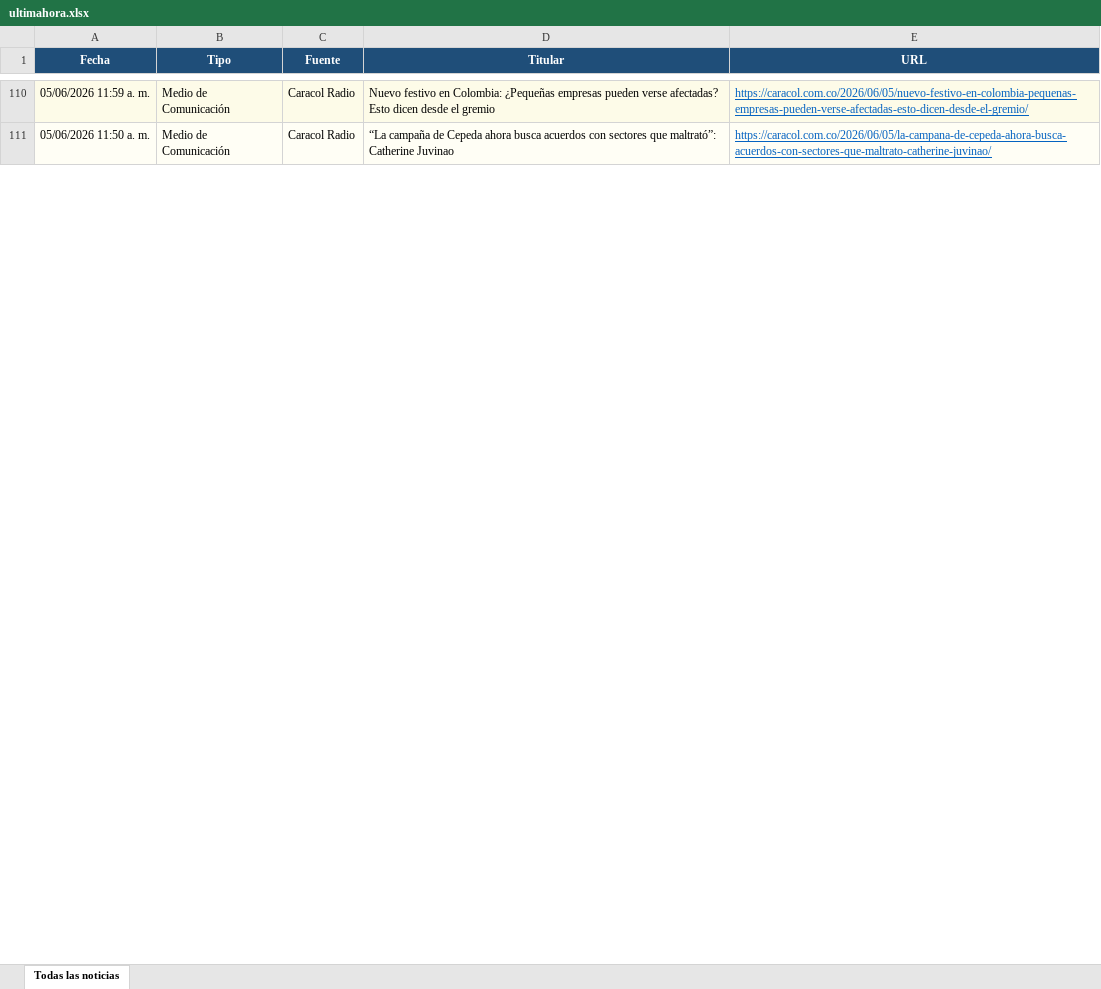
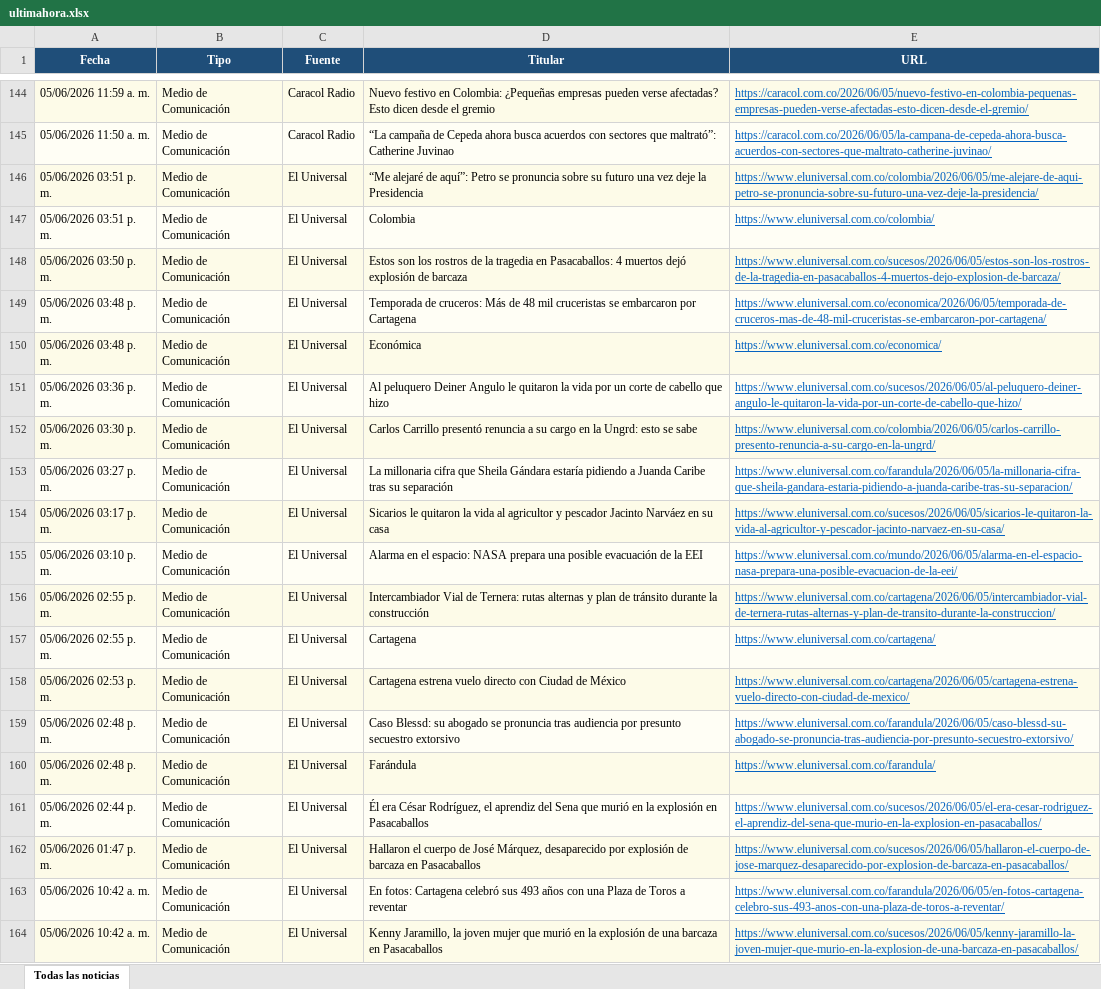
Before and after one commit to kevin961312/UltimaHora, an Excel workbook: docs/ultimahora.xlsx, sheet Todas las noticias, drawn as a sheet; only a part is shown, gaps mark what is left out; values as stored, in another font and other column widths than the file's, no borders; the diff covers the shown part only; the diff names each change by its address in the sheet, - before the commit and + after, or states it on an @@ line.

```diff
--- a/docs/ultimahora.xlsx (sheet Todas las noticias)
+++ b/docs/ultimahora.xlsx (sheet Todas las noticias)
+row 146: 05/06/2026 03:51 p. m. | Medio de Comunicación | El Universal | “Me alejaré de aquí”: Petro se pronuncia sobre su futuro una vez deje la Presidencia | https://www.eluniversal.com.co/colombia/2026/06/05/me-alejare-de-aqui-petro-se-pronuncia-sobre-su-futuro-una-vez-deje-la-presidencia/
+row 147: 05/06/2026 03:51 p. m. | Medio de Comunicación | El Universal | Colombia | https://www.eluniversal.com.co/colombia/
+row 148: 05/06/2026 03:50 p. m. | Medio de Comunicación | El Universal | Estos son los rostros de la tragedia en Pasacaballos: 4 muertos dejó explosión de barcaza | https://www.eluniversal.com.co/sucesos/2026/06/05/estos-son-los-rostros-de-la-tragedia-en-pasacaballos-4-muertos-dejo-explosion-de-barcaza/
+row 149: 05/06/2026 03:48 p. m. | Medio de Comunicación | El Universal | Temporada de cruceros: Más de 48 mil cruceristas se embarcaron por Cartagena | https://www.eluniversal.com.co/economica/2026/06/05/temporada-de-cruceros-mas-de-48-mil-cruceristas-se-embarcaron-por-cartagena/
+row 150: 05/06/2026 03:48 p. m. | Medio de Comunicación | El Universal | Económica | https://www.eluniversal.com.co/economica/
+row 151: 05/06/2026 03:36 p. m. | Medio de Comunicación | El Universal | Al peluquero Deiner Angulo le quitaron la vida por un corte de cabello que hizo | https://www.eluniversal.com.co/sucesos/2026/06/05/al-peluquero-deiner-angulo-le-quitaron-la-vida-por-un-corte-de-cabello-que-hizo/
+row 152: 05/06/2026 03:30 p. m. | Medio de Comunicación | El Universal | Carlos Carrillo presentó renuncia a su cargo en la Ungrd: esto se sabe | https://www.eluniversal.com.co/colombia/2026/06/05/carlos-carrillo-presento-renuncia-a-su-cargo-en-la-ungrd/
+row 153: 05/06/2026 03:27 p. m. | Medio de Comunicación | El Universal | La millonaria cifra que Sheila Gándara estaría pidiendo a Juanda Caribe tras su separación | https://www.eluniversal.com.co/farandula/2026/06/05/la-millonaria-cifra-que-sheila-gandara-estaria-pidiendo-a-juanda-caribe-tras-su-separacion/
+row 154: 05/06/2026 03:17 p. m. | Medio de Comunicación | El Universal | Sicarios le quitaron la vida al agricultor y pescador Jacinto Narváez en su casa | https://www.eluniversal.com.co/sucesos/2026/06/05/sicarios-le-quitaron-la-vida-al-agricultor-y-pescador-jacinto-narvaez-en-su-casa/
+row 155: 05/06/2026 03:10 p. m. | Medio de Comunicación | El Universal | Alarma en el espacio: NASA prepara una posible evacuación de la EEI | https://www.eluniversal.com.co/mundo/2026/06/05/alarma-en-el-espacio-nasa-prepara-una-posible-evacuacion-de-la-eei/
+row 156: 05/06/2026 02:55 p. m. | Medio de Comunicación | El Universal | Intercambiador Vial de Ternera: rutas alternas y plan de tránsito durante la construcción | https://www.eluniversal.com.co/cartagena/2026/06/05/intercambiador-vial-de-ternera-rutas-alternas-y-plan-de-transito-durante-la-construccion/
@@ row 44 moved to row 157: 05/06/2026 02:55 p. m. @@
+row 158: 05/06/2026 02:53 p. m. | Medio de Comunicación | El Universal | Cartagena estrena vuelo directo con Ciudad de México | https://www.eluniversal.com.co/cartagena/2026/06/05/cartagena-estrena-vuelo-directo-con-ciudad-de-mexico/
+row 159: 05/06/2026 02:48 p. m. | Medio de Comunicación | El Universal | Caso Blessd: su abogado se pronuncia tras audiencia por presunto secuestro extorsivo | https://www.eluniversal.com.co/farandula/2026/06/05/caso-blessd-su-abogado-se-pronuncia-tras-audiencia-por-presunto-secuestro-extorsivo/
@@ row 47 moved to row 160: 05/06/2026 02:48 p. m. @@
+row 161: 05/06/2026 02:44 p. m. | Medio de Comunicación | El Universal | Él era César Rodríguez, el aprendiz del Sena que murió en la explosión en Pasacaballos | https://www.eluniversal.com.co/sucesos/2026/06/05/el-era-cesar-rodriguez-el-aprendiz-del-sena-que-murio-en-la-explosion-en-pasacaballos/
+row 162: 05/06/2026 01:47 p. m. | Medio de Comunicación | El Universal | Hallaron el cuerpo de José Márquez, desaparecido por explosión de barcaza en Pasacaballos | https://www.eluniversal.com.co/sucesos/2026/06/05/hallaron-el-cuerpo-de-jose-marquez-desaparecido-por-explosion-de-barcaza-en-pasacaballos/
@@ row 56 moved to row 163: 05/06/2026 10:42 a. m. @@
@@ row 57 moved to row 164: 05/06/2026 10:42 a. m. @@
```
Also changed, not shown: 86 added rows, 132 removed rows, 24 moved rows and 84 edited cells elsewhere in this sheet, 1 other file.
